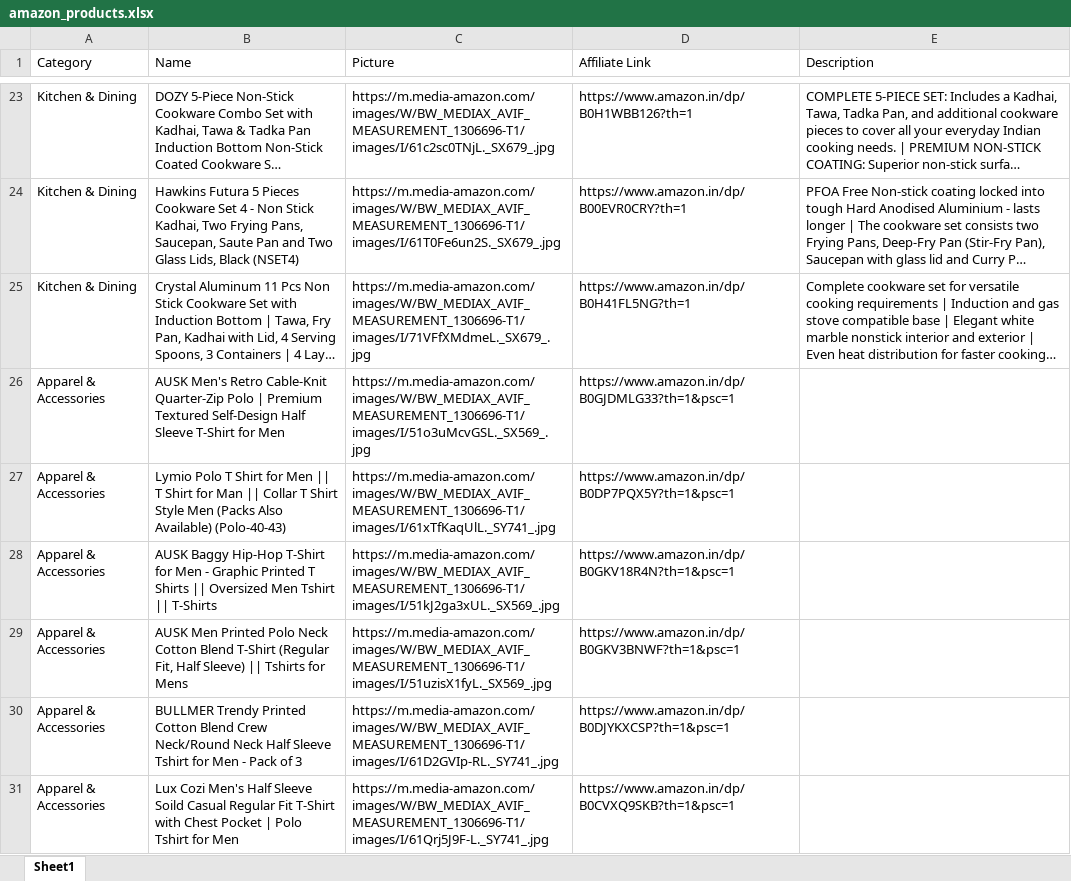
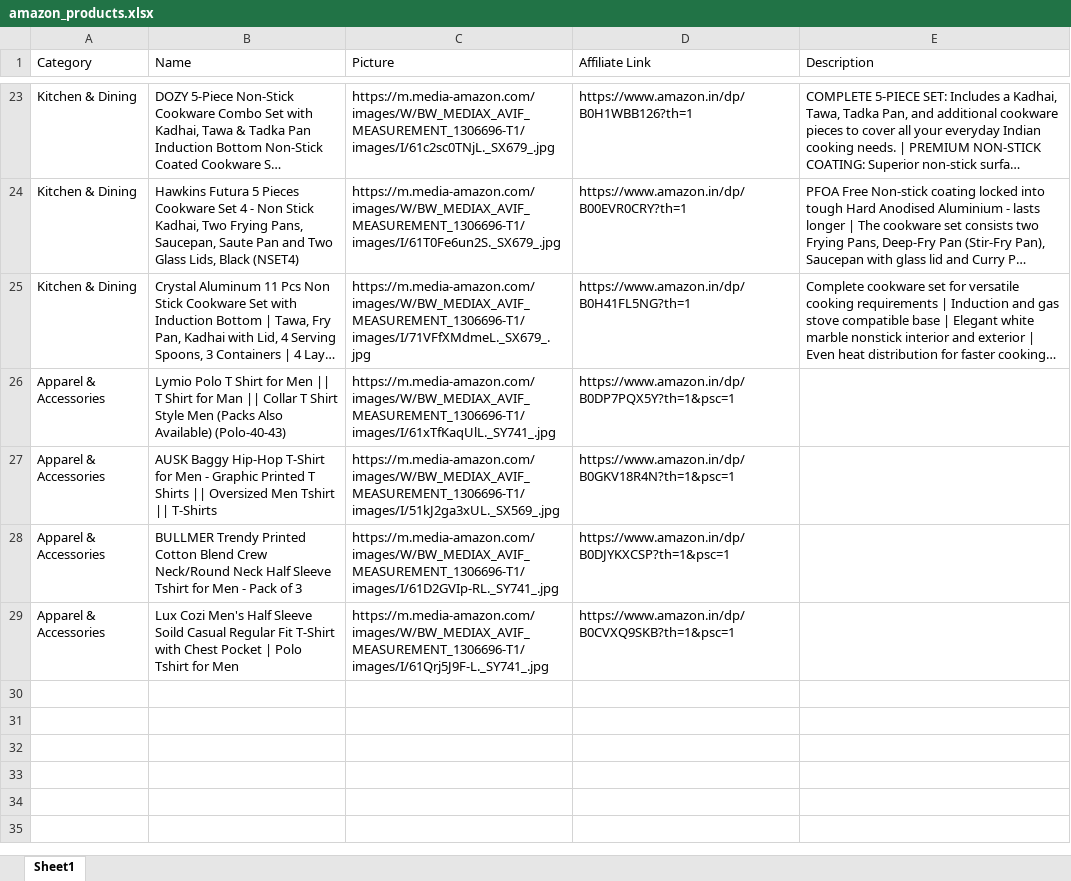
Before and after one commit to Revanth1310/amazon_to_pintrest, an Excel workbook: data/amazon_products.xlsx, sheet Sheet1, drawn as a sheet; only a part is shown, gaps mark what is left out; long unchanged cells end in …; values as stored, in another font and other column widths than the file's, no borders; the diff covers the shown part only; the diff names each change by its address in the sheet, - before the commit and + after, or states it on an @@ line.

```diff
--- a/data/amazon_products.xlsx (sheet Sheet1)
+++ b/data/amazon_products.xlsx (sheet Sheet1)
-row 26: Apparel & Accessories | AUSK Men's Retro Cable-Knit Quarter-Zip Polo | Premium Textured Self-Design Half Sleeve T-Shirt for Men | https://m.media-amazon.com/images/W/BW_MEDIAX_AVIF_MEASUREMENT_1306696-T1/images/I/51o3uMcvGSL._SX569_.jpg | https://www.amazon.in/dp/B0GJDMLG33?th=1&psc=1
-row 29: Apparel & Accessories | AUSK Men Printed Polo Neck Cotton Blend T-Shirt (Regular Fit, Half Sleeve) || Tshirts for Mens | https://m.media-amazon.com/images/W/BW_MEDIAX_AVIF_MEASUREMENT_1306696-T1/images/I/51uzisX1fyL._SX569_.jpg | https://www.amazon.in/dp/B0GKV3BNWF?th=1&psc=1
```
Also changed, not shown: 14 removed rows elsewhere in this sheet, data/posted_pins.xlsx.
